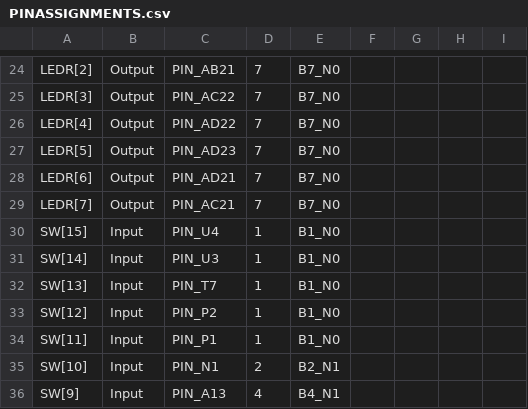
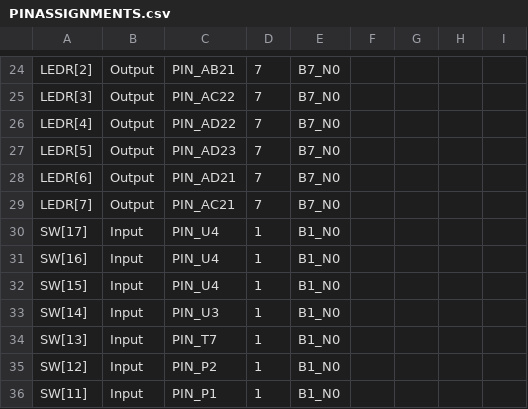
Before and after one commit to alexanderjhughes/FPGA-Board-Lab, a CSV file: PINASSIGNMENTS.csv, drawn as a sheet; only a part is shown, gaps mark what is left out; the shorter side is filled out with more unchanged rows.

```diff
--- a/PINASSIGNMENTS.csv
+++ b/PINASSIGNMENTS.csv
@@ -29,2 +29,4 @@ LEDR[6],Output,PIN_AD21,7,B7_N0,,,,
 LEDR[7],Output,PIN_AC21,7,B7_N0,,,,
+SW[17],Input,PIN_U4,1,B1_N0,,,,
+SW[16],Input,PIN_U4,1,B1_N0,,,,
 SW[15],Input,PIN_U4,1,B1_N0,,,,
```
Also changed, not shown: 22 other files.
